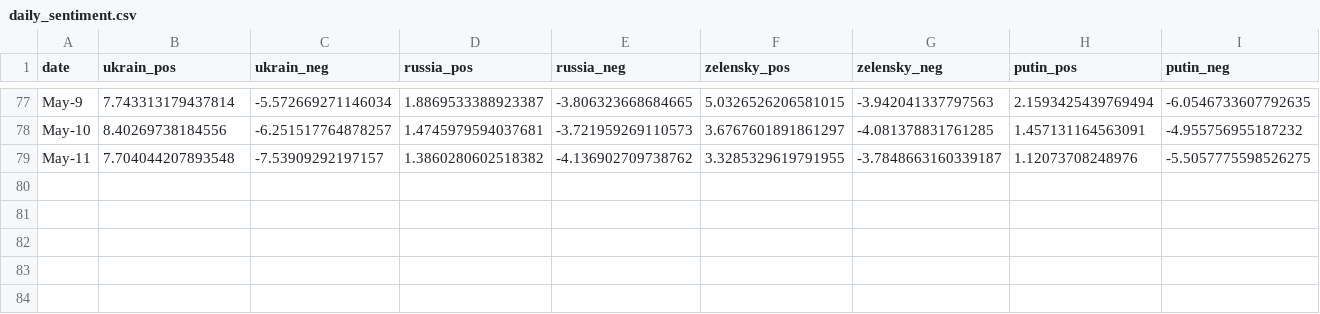
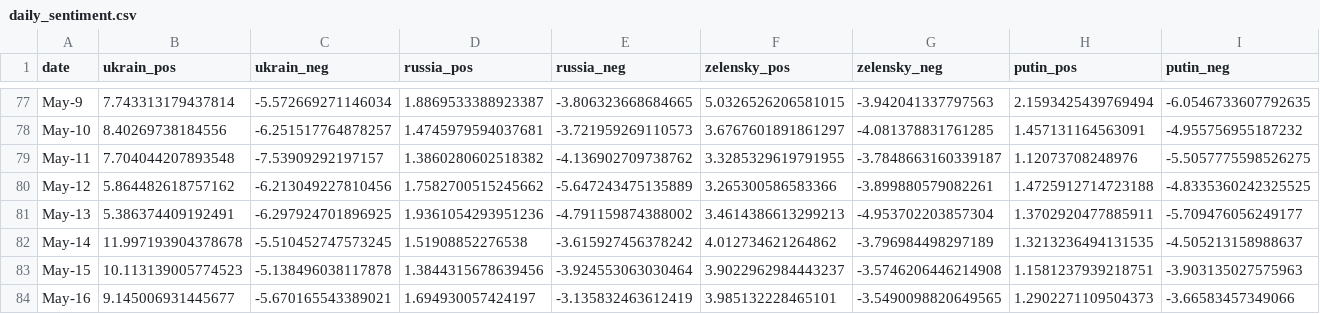
Before and after one commit to alexdrk14/RussiaUkraineWar, a CSV file: data/daily_sentiment.csv, drawn as a sheet; only a part is shown, gaps mark what is left out; the diff names each change by its address in the sheet, - before the commit and + after, or states it on an @@ line.

Commit message:
Update data

```diff
--- a/data/daily_sentiment.csv
+++ b/data/daily_sentiment.csv
+row 80: May-12 | 5.864482618757162 | -6.213049227810456 | 1.7582700515245662 | -5.647243475135889 | 3.265300586583366 | -3.899880579082261 | 1.4725912714723188 | -4.8335360242325525
+row 81: May-13 | 5.386374409192491 | -6.297924701896925 | 1.9361054293951236 | -4.791159874388002 | 3.4614386613299213 | -4.953702203857304 | 1.3702920477885911 | -5.709476056249177
+row 82: May-14 | 11.997193904378678 | -5.510452747573245 | 1.51908852276538 | -3.615927456378242 | 4.012734621264862 | -3.796984498297189 | 1.3213236494131535 | -4.505213158988637
+row 83: May-15 | 10.113139005774523 | -5.138496038117878 | 1.3844315678639456 | -3.924553063030464 | 3.9022962984443237 | -3.5746206446214908 | 1.1581237939218751 | -3.903135027575963
+row 84: May-16 | 9.145006931445677 | -5.670165543389021 | 1.694930057424197 | -3.135832463612419 | 3.985132228465101 | -3.5490098820649565 | 1.2902271109504373 | -3.66583457349066
```
Also changed, not shown: 1 other file.
